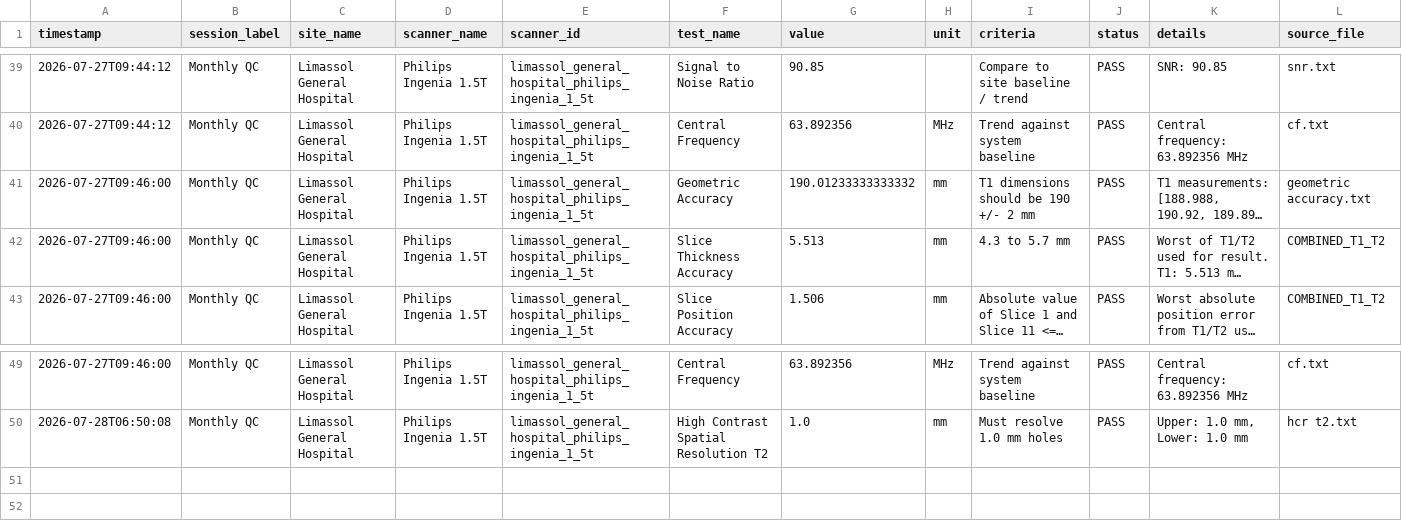
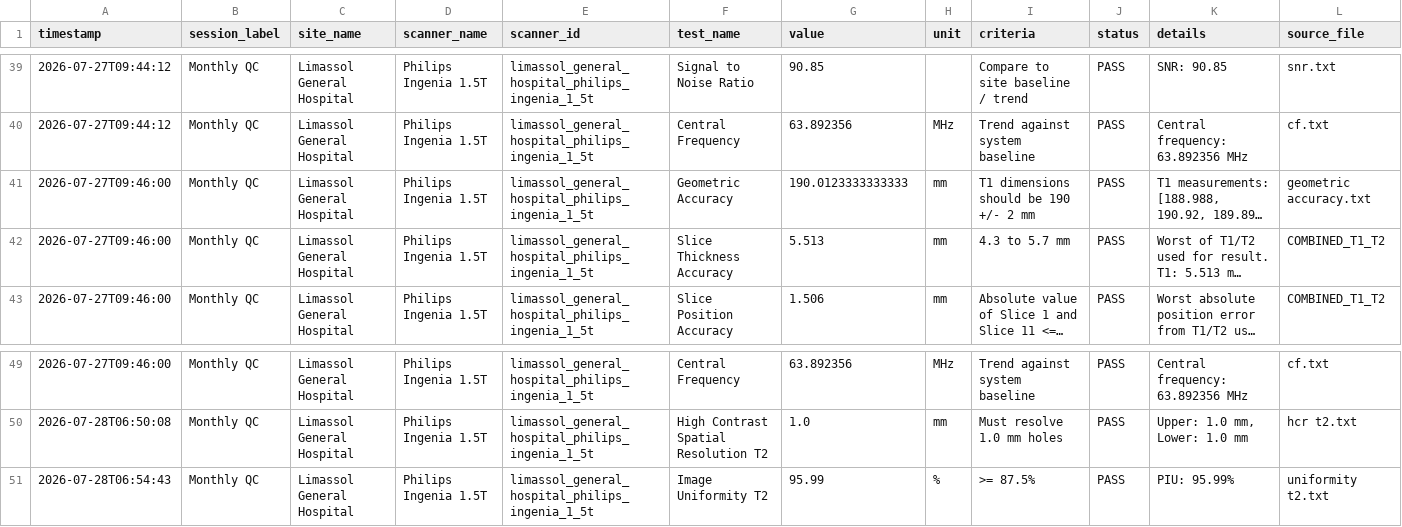
Before and after one commit to gmenikou/mri-qc, a CSV file: acr_qc_data/acr_qc_history.csv, drawn as a sheet; only a part is shown, gaps mark what is left out; long unchanged cells end in …; rows hold the shown columns only; the diff names each change by its address in the sheet, - before the commit and + after, or states it on an @@ line.

Commit message:
Update ACR QC history

```diff
--- a/acr_qc_data/acr_qc_history.csv
+++ b/acr_qc_data/acr_qc_history.csv
-G41 (value): 190.01233333333332
+G41 (value): 190.0123333333333
+row 51: 2026-07-28T06:54:43 | Monthly QC | Limassol General Hospital | Philips Ingenia 1.5T | limassol_general_hospital_philips_ingenia_1_5t | Image Uniformity T2 | 95.99 | % | >= 87.5% | PASS | PIU: 95.99% | uniformity t2.txt
```
